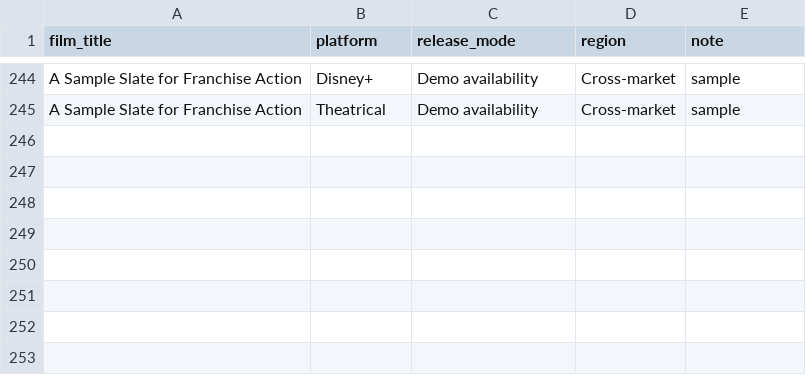
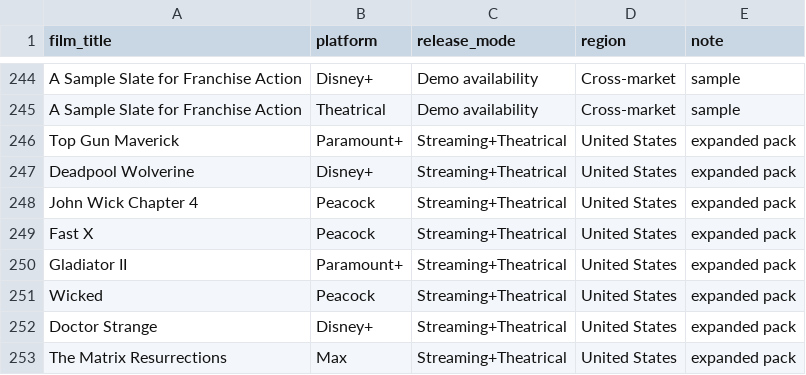
Before and after one commit to nevesliu7/mediagraph, a CSV file: data/platforms.csv, drawn as a sheet; only a part is shown, gaps mark what is left out.

```diff
--- a/data/platforms.csv
+++ b/data/platforms.csv
@@ -245 +245,9 @@ A Sample Slate for Franchise Action,Disney+,Demo availability,Cross-market,sampl
 A Sample Slate for Franchise Action,Theatrical,Demo availability,Cross-market,sample
+Top Gun Maverick,Paramount+,Streaming+Theatrical,United States,expanded pack
+Deadpool Wolverine,Disney+,Streaming+Theatrical,United States,expanded pack
+John Wick Chapter 4,Peacock,Streaming+Theatrical,United States,expanded pack
+Fast X,Peacock,Streaming+Theatrical,United States,expanded pack
+Gladiator II,Paramount+,Streaming+Theatrical,United States,expanded pack
+Wicked,Peacock,Streaming+Theatrical,United States,expanded pack
+Doctor Strange,Disney+,Streaming+Theatrical,United States,expanded pack
+The Matrix Resurrections,Max,Streaming+Theatrical,United States,expanded pack
```
Also changed, not shown: data/audience_signals.csv, data/awards.csv, 10 other files.
